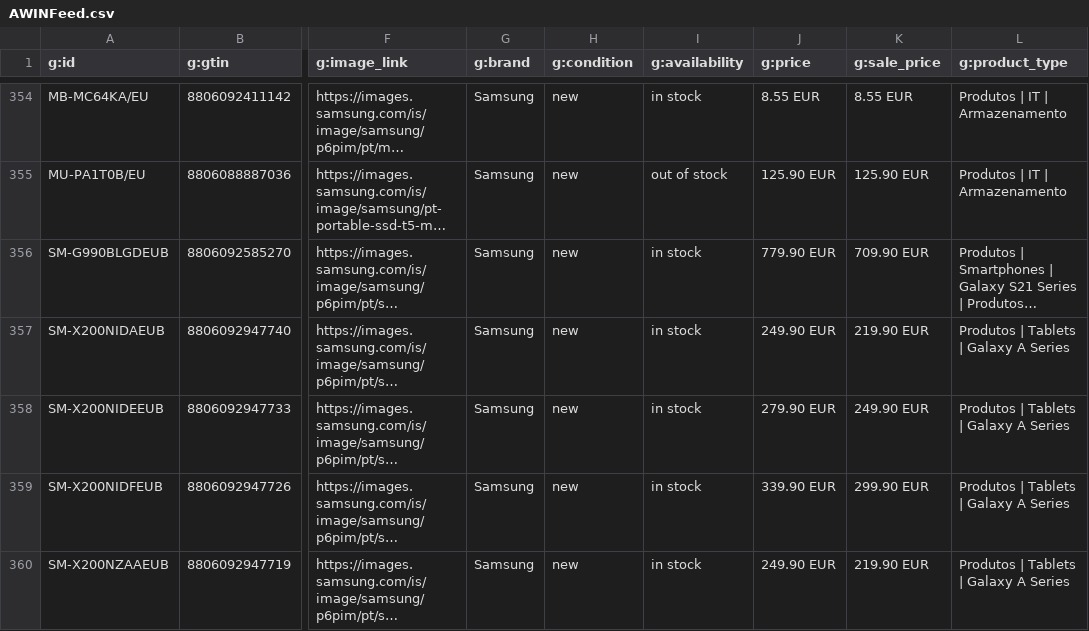
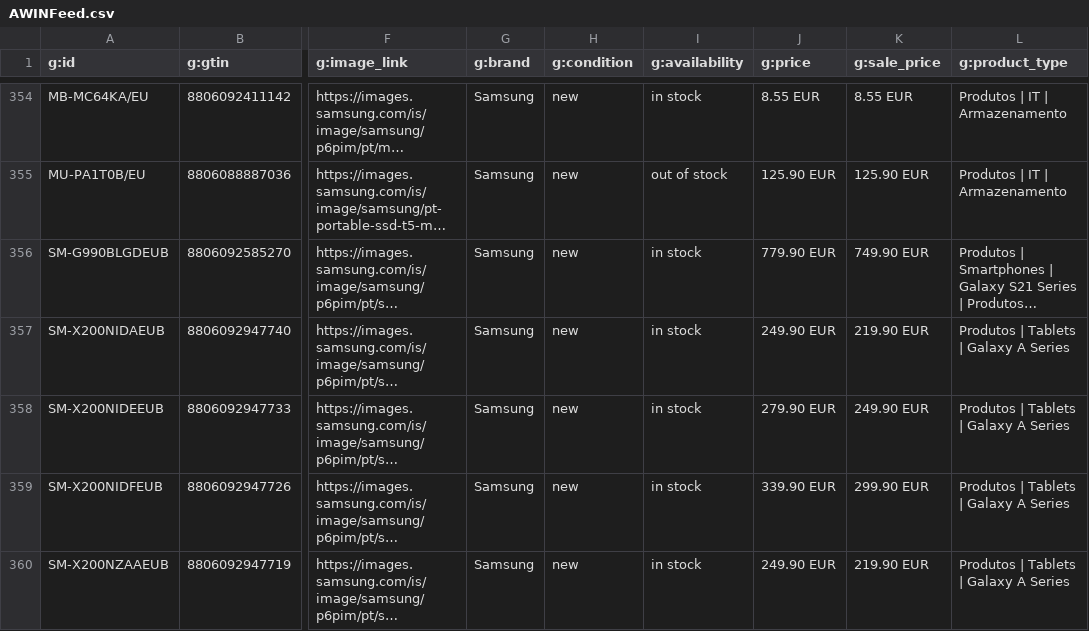
Before and after one commit to GloriaSilva/FEED-CHEIL-DIGITAL, a CSV file: finalfeeds/AWINFeed.csv, drawn as a sheet; only a part is shown, gaps mark what is left out; long unchanged cells end in …; the diff names each change by its address in the sheet, - before the commit and + after, or states it on an @@ line.

```diff
--- a/finalfeeds/AWINFeed.csv
+++ b/finalfeeds/AWINFeed.csv
-K356 (g:sale_price): 709.90 EUR
+K356 (g:sale_price): 749.90 EUR
```
Also changed, not shown: finalfeeds/CriteoFeed.csv, finalfeeds/FacebookFeed.csv, 8 other files.
